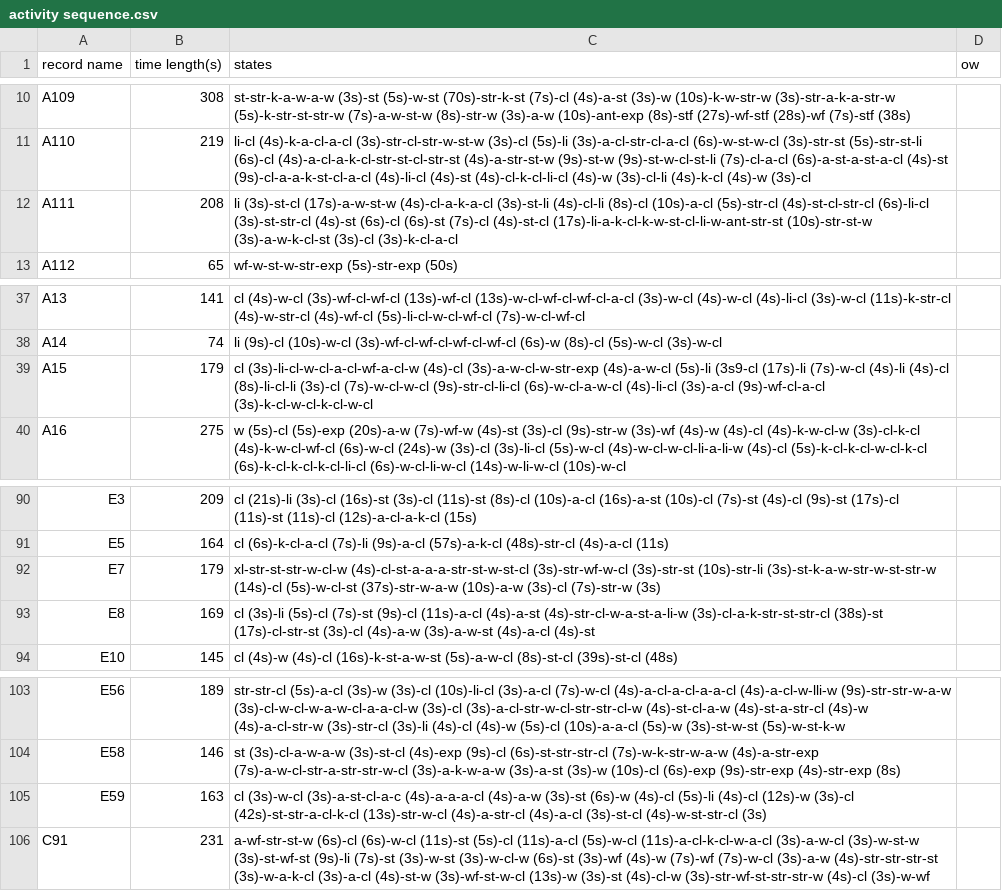
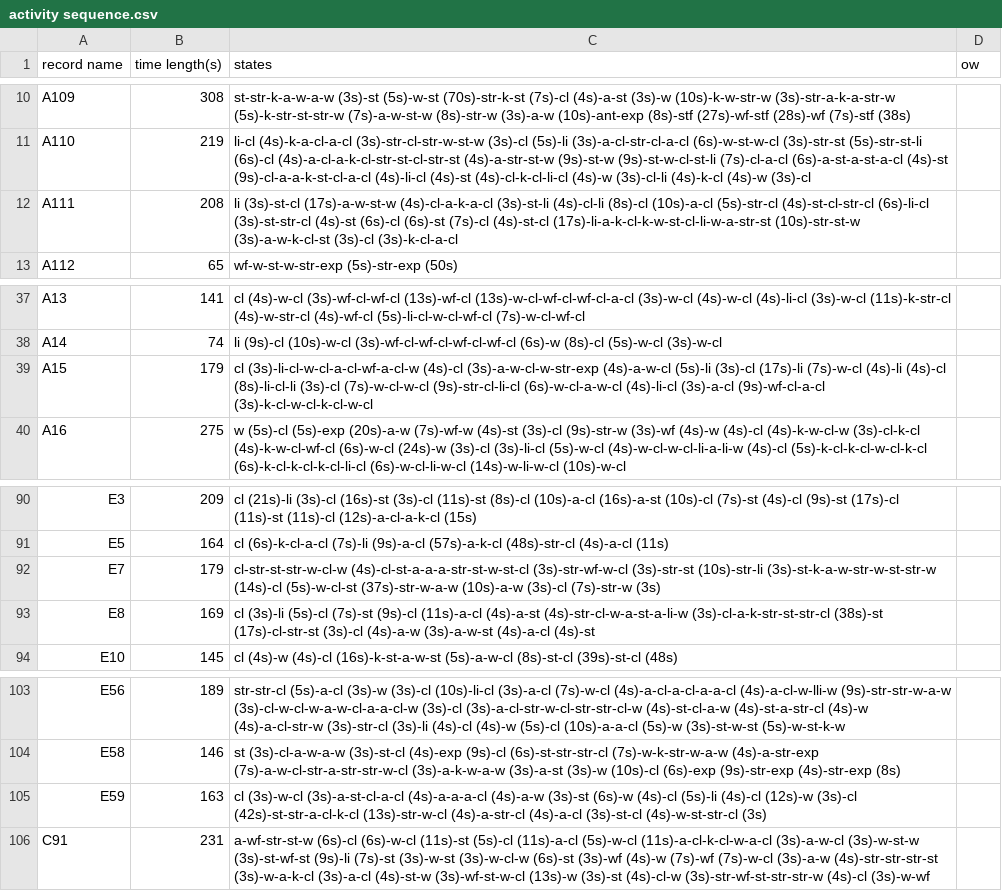
Before and after one commit to HannahG96/Re-Analysis-AphidAntMutualism-Berlin, a CSV file: data/activity sequence.csv, drawn as a sheet; only a part is shown, gaps mark what is left out.

```diff
--- a/data/activity sequence.csv
+++ b/data/activity sequence.csv
@@ -11,3 +11,3 @@ A109;308;st-str-k-a-w-a-w (3s)-st (5s)-w-st (70s)-str-k-st (7s)-cl (4s)-a-st (3s
 A110;219;li-cl (4s)-k-a-cl-a-cl (3s)-str-cl-str-w-st-w (3s)-cl (5s)-li (3s)-a-cl-str-cl-a-cl (6s)-w-st-w-cl (3s)-str-st (5s)-str-st-li (6s)-cl (4s)-a-cl-a-k-cl-str-st-cl-str-st (4s)-a-str-st-w (9s)-st-w (9s)-st-w-cl-st-li (7s)-cl-a-cl (6s)-a-st-a-st-a-cl (4s)-st (9s)-cl-a-a-k-st-cl-a-cl (4s)-li-cl (4s)-st (4s)-cl-k-cl-li-cl (4s)-w (3s)-cl-li (4s)-k-cl (4s)-w (3s)-cl;
-A111;208;li (3s)-st-cl (17s)-a-w-st-w (4s)-cl-a-k-a-cl (3s)-st-li (4s)-cl-li (8s)-cl (10s)-a-cl (5s)-str-cl (4s)-st-cl-str-cl (6s)-li-cl (3s)-st-str-cl (4s)-st (6s)-cl (6s)-st (7s)-cl (4s)-st-cl (17s)-li-a-k-cl-k-w-st-cl-li-w-ant-str-st (10s)-str-st-w (3s)-a-w-k-cl-st (3s)-cl (3s)-k-cl-a-cl;
+A111;208;li (3s)-st-cl (17s)-a-w-st-w (4s)-cl-a-k-a-cl (3s)-st-li (4s)-cl-li (8s)-cl (10s)-a-cl (5s)-str-cl (4s)-st-cl-str-cl (6s)-li-cl (3s)-st-str-cl (4s)-st (6s)-cl (6s)-st (7s)-cl (4s)-st-cl (17s)-li-a-k-cl-k-w-st-cl-li-w-a-str-st (10s)-str-st-w (3s)-a-w-k-cl-st (3s)-cl (3s)-k-cl-a-cl;
 A112;65;wf-w-st-w-str-exp (5s)-str-exp (50s);
@@ -38,3 +38,3 @@ A13;141;cl (4s)-w-cl (3s)-wf-cl-wf-cl (13s)-wf-cl (13s)-w-cl-wf-cl-wf-cl-a-cl (3
 A14;74;li (9s)-cl (10s)-w-cl (3s)-wf-cl-wf-cl-wf-cl-wf-cl (6s)-w (8s)-cl (5s)-w-cl (3s)-w-cl;
-A15;179;cl (3s)-li-cl-w-cl-a-cl-wf-a-cl-w (4s)-cl (3s)-a-w-cl-w-str-exp (4s)-a-w-cl (5s)-li (3s9-cl (17s)-li (7s)-w-cl (4s)-li (4s)-cl (8s)-li-cl-li (3s)-cl (7s)-w-cl-w-cl (9s)-str-cl-li-cl (6s)-w-cl-a-w-cl (4s)-li-cl (3s)-a-cl (9s)-wf-cl-a-cl (3s)-k-cl-w-cl-k-cl-w-cl;
+A15;179;cl (3s)-li-cl-w-cl-a-cl-wf-a-cl-w (4s)-cl (3s)-a-w-cl-w-str-exp (4s)-a-w-cl (5s)-li (3s)-cl (17s)-li (7s)-w-cl (4s)-li (4s)-cl (8s)-li-cl-li (3s)-cl (7s)-w-cl-w-cl (9s)-str-cl-li-cl (6s)-w-cl-a-w-cl (4s)-li-cl (3s)-a-cl (9s)-wf-cl-a-cl (3s)-k-cl-w-cl-k-cl-w-cl;
 A16;275;w (5s)-cl (5s)-exp (20s)-a-w (7s)-wf-w (4s)-st (3s)-cl (9s)-str-w (3s)-wf (4s)-w (4s)-cl (4s)-k-w-cl-w (3s)-cl-k-cl (4s)-k-w-cl-wf-cl (6s)-w-cl (24s)-w (3s)-cl (3s)-li-cl (5s)-w-cl (4s)-w-cl-w-cl-li-a-li-w (4s)-cl (5s)-k-cl-k-cl-w-cl-k-cl (6s)-k-cl-k-cl-k-cl-li-cl (6s)-w-cl-li-w-cl (14s)-w-li-w-cl (10s)-w-cl;
@@ -91,3 +91,3 @@ E3;209;cl (21s)-li (3s)-cl (16s)-st (3s)-cl (11s)-st (8s)-cl (10s)-a-cl (16s)-a-
 E5;164;cl (6s)-k-cl-a-cl (7s)-li (9s)-a-cl (57s)-a-k-cl (48s)-str-cl (4s)-a-cl (11s);
-E7;179;xl-str-st-str-w-cl-w (4s)-cl-st-a-a-a-str-st-w-st-cl (3s)-str-wf-w-cl (3s)-str-st (10s)-str-li (3s)-st-k-a-w-str-w-st-str-w (14s)-cl (5s)-w-cl-st (37s)-str-w-a-w (10s)-a-w (3s)-cl (7s)-str-w (3s);
+E7;179;cl-str-st-str-w-cl-w (4s)-cl-st-a-a-a-str-st-w-st-cl (3s)-str-wf-w-cl (3s)-str-st (10s)-str-li (3s)-st-k-a-w-str-w-st-str-w (14s)-cl (5s)-w-cl-st (37s)-str-w-a-w (10s)-a-w (3s)-cl (7s)-str-w (3s);
 E8;169;cl (3s)-li (5s)-cl (7s)-st (9s)-cl (11s)-a-cl (4s)-a-st (4s)-str-cl-w-a-st-a-li-w (3s)-cl-a-k-str-st-str-cl (38s)-st (17s)-cl-str-st (3s)-cl (4s)-a-w (3s)-a-w-st (4s)-a-cl (4s)-st;
@@ -104,3 +104,3 @@ E56;189;str-str-cl (5s)-a-cl (3s)-w (3s)-cl (10s)-li-cl (3s)-a-cl (7s)-w-cl (4s)
 E58;146;st (3s)-cl-a-w-a-w (3s)-st-cl (4s)-exp (9s)-cl (6s)-st-str-str-cl (7s)-w-k-str-w-a-w (4s)-a-str-exp (7s)-a-w-cl-str-a-str-str-w-cl (3s)-a-k-w-a-w (3s)-a-st (3s)-w (10s)-cl (6s)-exp (9s)-str-exp (4s)-str-exp (8s);
-E59;163;cl (3s)-w-cl (3s)-a-st-cl-a-c (4s)-a-a-a-cl (4s)-a-w (3s)-st (6s)-w (4s)-cl (5s)-li (4s)-cl (12s)-w (3s)-cl (42s)-st-str-a-cl-k-cl (13s)-str-w-cl (4s)-a-str-cl (4s)-a-cl (3s)-st-cl (4s)-w-st-str-cl (3s);
+E59;163;cl (3s)-w-cl (3s)-a-st-cl-a-cl (4s)-a-a-a-cl (4s)-a-w (3s)-st (6s)-w (4s)-cl (5s)-li (4s)-cl (12s)-w (3s)-cl (42s)-st-str-a-cl-k-cl (13s)-str-w-cl (4s)-a-str-cl (4s)-a-cl (3s)-st-cl (4s)-w-st-str-cl (3s);
 C91;231;a-wf-str-st-w (6s)-cl (6s)-w-cl (11s)-st (5s)-cl (11s)-a-cl (5s)-w-cl (11s)-a-cl-k-cl-w-a-cl (3s)-a-w-cl (3s)-w-st-w (3s)-st-wf-st (9s)-li (7s)-st (3s)-w-st (3s)-w-cl-w (6s)-st (3s)-wf (4s)-w (7s)-wf (7s)-w-cl (3s)-a-w (4s)-str-str-str-st (3s)-w-a-k-cl (3s)-a-cl (4s)-st-w (3s)-wf-st-w-cl (13s)-w (3s)-st (4s)-cl-w (3s)-str-wf-st-str-str-w (4s)-cl (3s)-w-wf;
```
Also changed, not shown: 7 other files.
